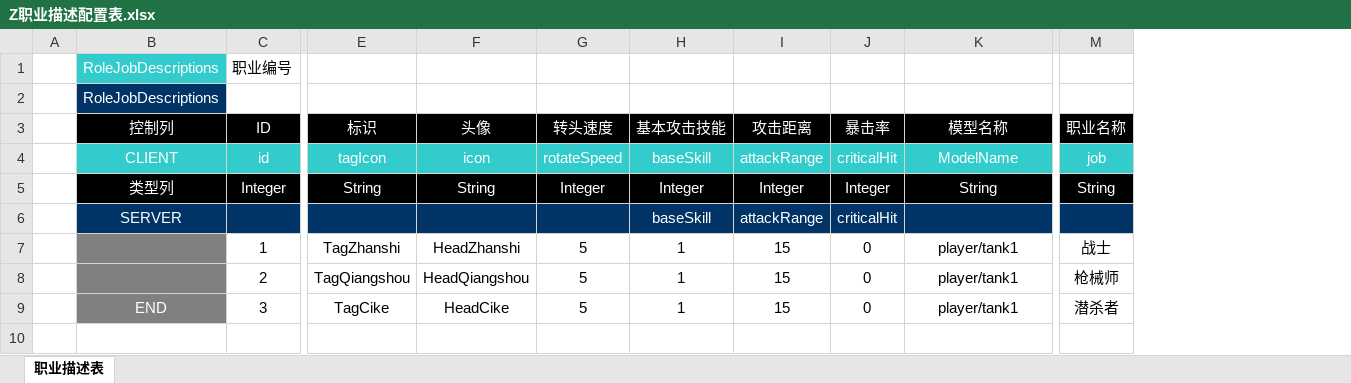
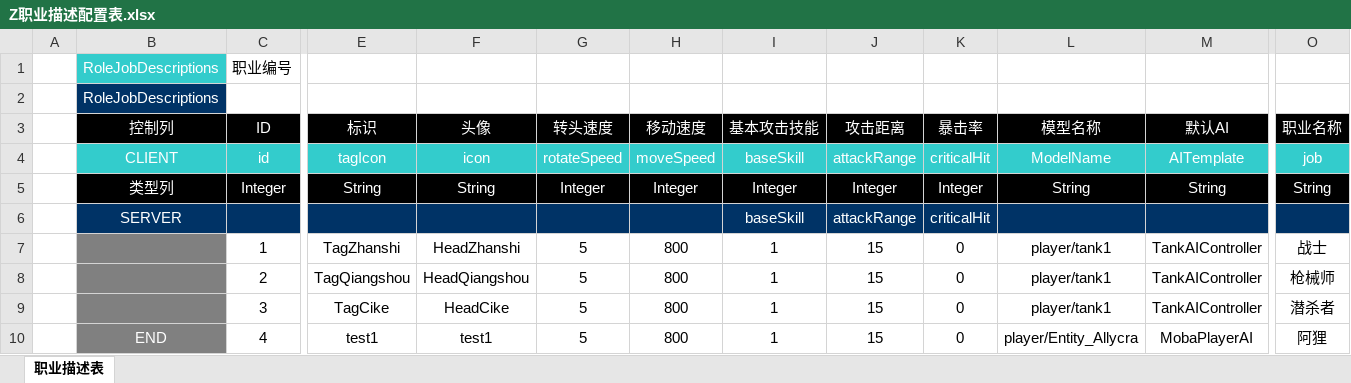
Before and after one commit to TagsRocks/mobaPeiZhi, an Excel workbook: 配置表/Z职业描述配置表.xlsx, sheet 职业描述表, drawn as a sheet; only a part is shown, gaps mark what is left out; values as stored, in another font and other column widths than the file's, no borders; rows hold the shown columns only; the diff names each change by its address in the sheet, - before the commit and + after, or states it on an @@ line.

```diff
--- a/配置表/Z职业描述配置表.xlsx (sheet 职业描述表)
+++ b/配置表/Z职业描述配置表.xlsx (sheet 职业描述表)
+column H (移动速度), rows 4-9: moveSpeed | Integer |  | 800 | 800 | 800
+column M (默认AI), rows 4-9: AITemplate | String |  | TankAIController | TankAIController | TankAIController
-B9 (控制列): END
+B9 (控制列): (empty)
+row 10:  | END | 4 | test1 | test1 | 5 | 800 | 1 | 15 | 0 | player/Entity_Allycra | MobaPlayerAI | 阿狸
```
Also changed, not shown: 配置表/F副本配置表.xlsx, 配置表/G怪物配置表2.xlsx, 1 other file.
